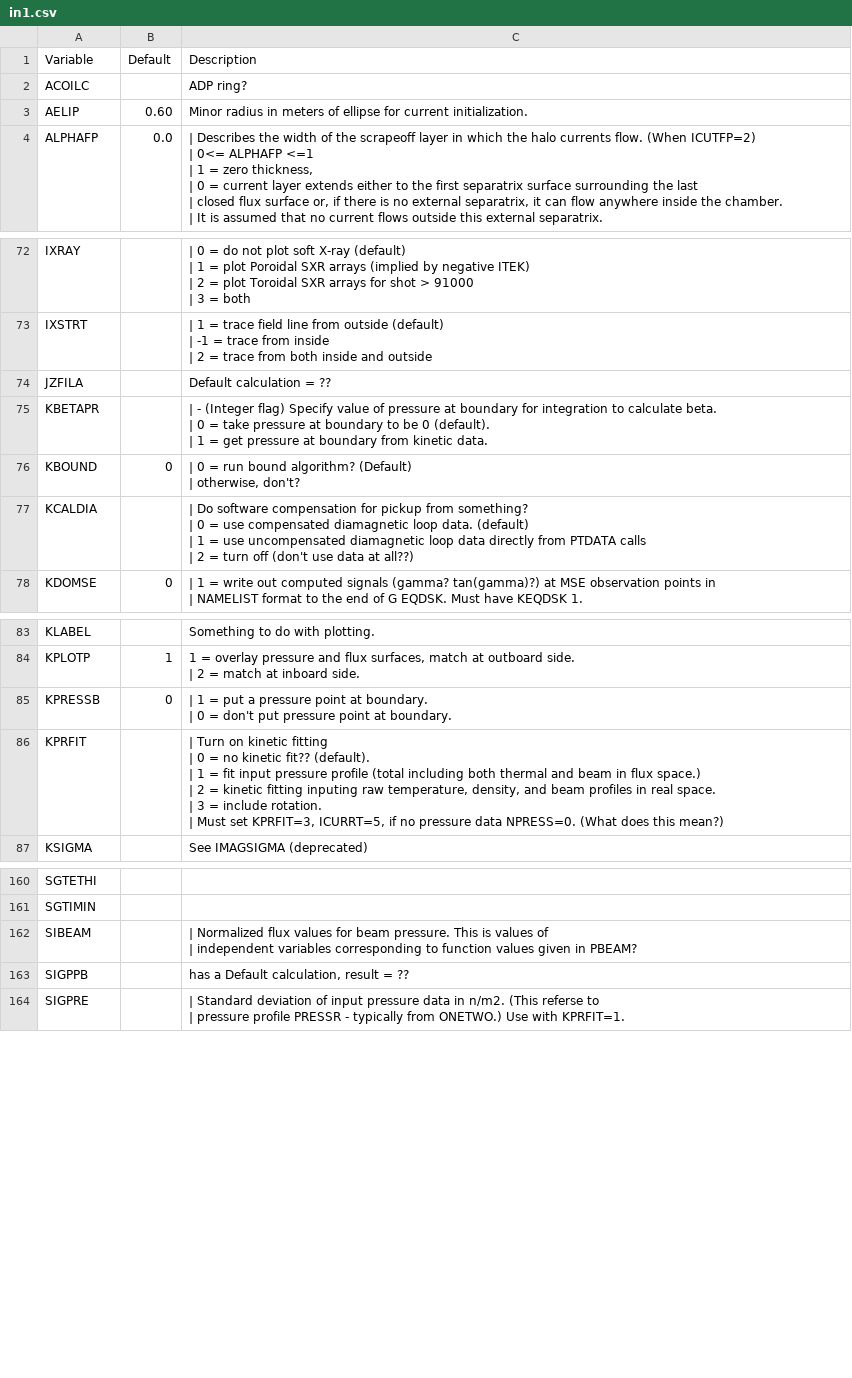
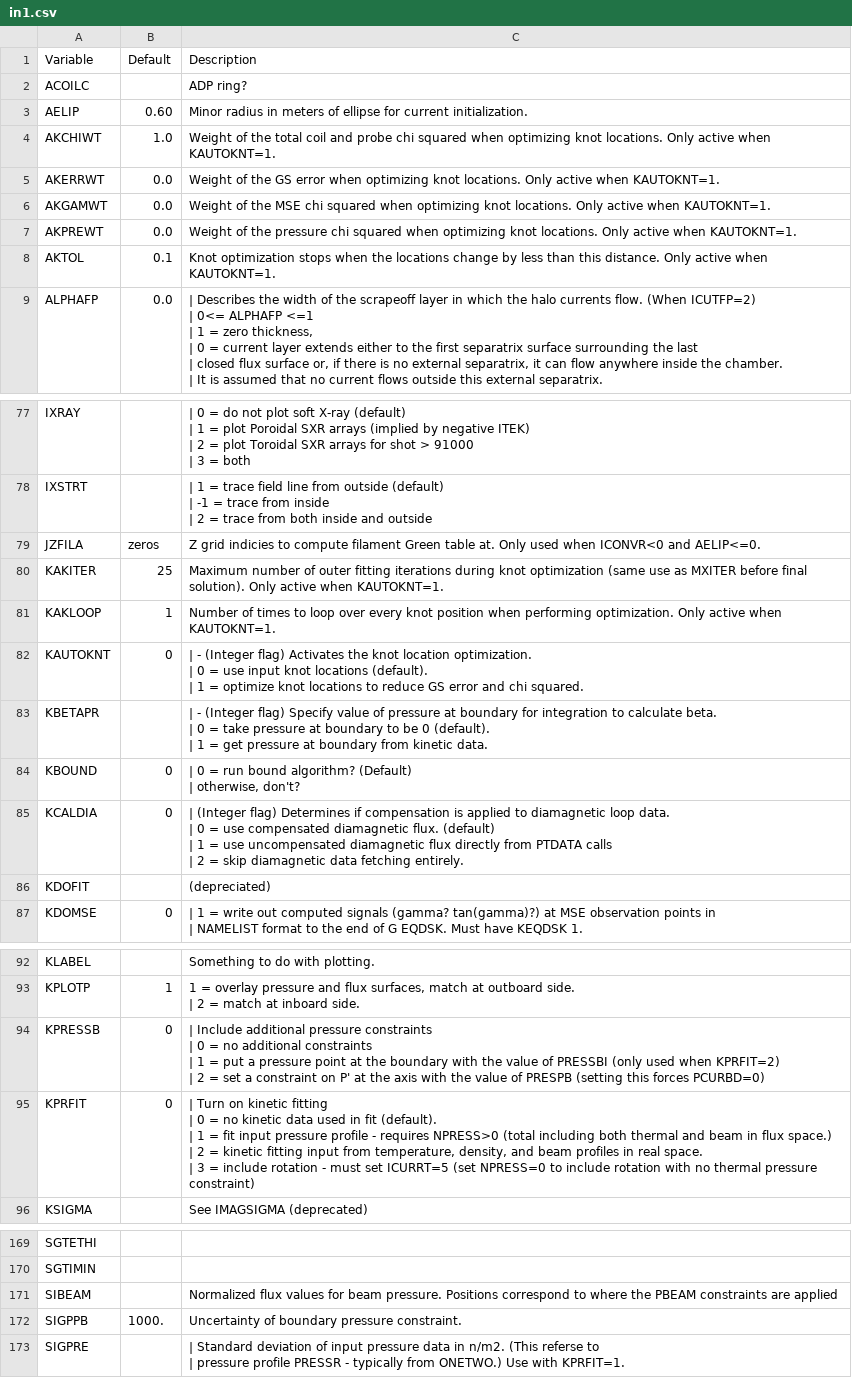
Before and after one commit to gafusion/EFIT, a CSV file: docs/tables/in1.csv, drawn as a sheet; only a part is shown, gaps mark what is left out; the diff covers the shown part only.

```diff
--- a/docs/tables/in1.csv
+++ b/docs/tables/in1.csv
@@ -3,2 +3,7 @@ ACOILC,, ADP ring?
 AELIP, 0.60, "Minor radius in meters of ellipse for current initialization."
+AKCHIWT,1.0,Weight of the total coil and probe chi squared when optimizing knot locations.  Only active when KAUTOKNT=1.
+AKERRWT,0.0,Weight of the GS error when optimizing knot locations.  Only active when KAUTOKNT=1.
+AKGAMWT,0.0,Weight of the MSE chi squared when optimizing knot locations.  Only active when KAUTOKNT=1.
+AKPREWT,0.0,Weight of the pressure chi squared when optimizing knot locations.  Only active when KAUTOKNT=1.
+AKTOL,0.1,Knot optimization stops when the locations change by less than this distance.  Only active when KAUTOKNT=1.
 ALPHAFP, 0.0,"| Describes the width of the scrapeoff layer in which the halo currents flow. (When ICUTFP=2)
@@ -171,3 +176,8 @@ IXSTRT,,"| 1 = trace field line from outside (default)
 | 2 = trace from both inside and outside"
-JZFILA,,Default calculation = ??
+JZFILA,zeros,Z grid indicies to compute filament Green table at.  Only used when ICONVR<0 and AELIP<=0.
+KAKITER,25,Maximum number of outer fitting iterations during knot optimization (same use as MXITER before final solution).  Only active when KAUTOKNT=1.
+KAKLOOP,1,Number of times to loop over every knot position when performing optimization.  Only active when KAUTOKNT=1.
+KAUTOKNT,0,"| - (Integer flag) Activates the knot location optimization.
+| 0 = use input knot locations (default).
+| 1 = optimize knot locations to reduce GS error and chi squared."
 KBETAPR,,"| - (Integer flag) Specify value of pressure at boundary for integration to calculate beta.
@@ -177,6 +187,7 @@ KBOUND,0,"| 0 = run bound algorithm? (Default)
 | otherwise, don't?"
-KCALDIA,,"| Do software compensation for pickup from something?
-| 0 = use compensated diamagnetic loop data. (default)
-| 1 = use uncompensated diamagnetic loop data directly from PTDATA calls
-| 2 = turn off (don't use data at all??)"
+KCALDIA,0,"| (Integer flag) Determines if compensation is applied to diamagnetic loop data.
+| 0 = use compensated diamagnetic flux. (default)
+| 1 = use uncompensated diamagnetic flux directly from PTDATA calls
+| 2 = skip diamagnetic data fetching entirely."
+KDOFIT,,(depreciated)
 KDOMSE,0, "| 1 = write out computed signals (gamma? tan(gamma)?) at MSE observation points in
@@ -201,10 +212,11 @@ KPLOTP,1,"1 = overlay pressure and flux surfaces, match at outboard side.
 | 2 = match at inboard side."
-KPRESSB,0,"| 1 = put a pressure point at boundary.
-| 0 = don't put pressure point at boundary."
-KPRFIT,, "| Turn on kinetic fitting
-| 0 = no kinetic fit?? (default).
-| 1 = fit input pressure profile (total including both thermal and beam in flux space.)
-| 2 = kinetic fitting inputing raw temperature, density, and beam profiles in real space.
-| 3 = include rotation.
-| Must set KPRFIT=3, ICURRT=5, if no pressure data NPRESS=0. (What does this mean?)"
+KPRESSB,0,"| Include additional pressure constraints
+| 0 = no additional constraints
+| 1 = put a pressure point at the boundary with the value of PRESSBI (only used when KPRFIT=2)
+| 2 = set a constraint on P' at the axis with the value of PRESPB (setting this forces PCURBD=0)"
+KPRFIT,0, "| Turn on kinetic fitting
+| 0 = no kinetic data used in fit (default).
+| 1 = fit input pressure profile - requires NPRESS>0 (total including both thermal and beam in flux space.)
+| 2 = kinetic fitting input from temperature, density, and beam profiles in real space.
+| 3 = include rotation - must set ICURRT=5 (set NPRESS=0 to include rotation with no thermal pressure constraint)"
 KSIGMA,, See IMAGSIGMA (deprecated)
@@ -330,5 +342,4 @@ SGTETHI,,
 SGTIMIN,,
-SIBEAM,,"| Normalized flux values for beam pressure. This is values of
-| independent variables corresponding to function values given in PBEAM?"
-SIGPPB,,"has a Default calculation, result = ??"
+SIBEAM,,Normalized flux values for beam pressure. Positions correspond to where the PBEAM constraints are applied
+SIGPPB,1000.,"Uncertainty of boundary pressure constraint."
 SIGPRE,,"| Standard deviation of input pressure data in n/m2. (This referse to
```
Also changed, not shown: 1 added row and 10 edited cells elsewhere in this file, docs/tables/in3.csv, docs/tables/inwant.csv, 20 other files.
